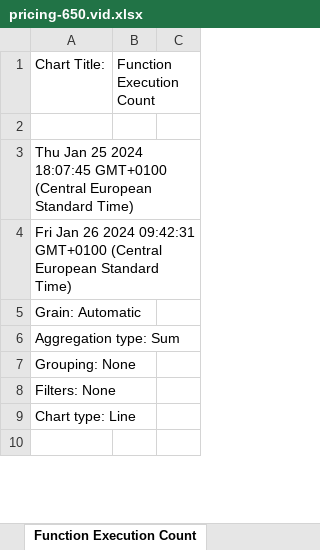
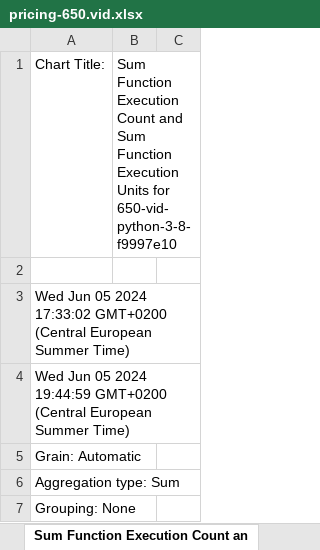
Before and after one commit to spcl/sebs-flow-artifact, an Excel workbook: perf-cost/650.vid/azure/batch-size-30-reps-6/pricing-650.vid.xlsx, sheet Sum Function Execution Count an, drawn as a sheet; only a part is shown; the shorter side is filled out with more unchanged rows; values as stored, in another font and other column widths than the file's, no borders; the diff covers the shown part only; the diff names each change by its address in the sheet, - before the commit and + after, or states it on an @@ line.

```diff
--- a/perf-cost/650.vid/azure/batch-size-30-reps-6/pricing-650.vid.xlsx (sheet Sum Function Execution Count an)
+++ b/perf-cost/650.vid/azure/batch-size-30-reps-6/pricing-650.vid.xlsx (sheet Sum Function Execution Count an)
-sheet tab: Function Execution Count
+sheet tab: Sum Function Execution Count an
-B1: Function Execution Count
+B1: Sum Function Execution Count and Sum Function Execution Units for 650-vid-python-3-8-f9997e10
-A3 (Chart Title:): Thu Jan 25 2024 18:07:45 GMT+0100 (Central European Standard Time)
+A3 (Chart Title:): Wed Jun 05 2024 17:33:02 GMT+0200 (Central European Summer Time)
-A4 (Chart Title:): Fri Jan 26 2024 09:42:31 GMT+0100 (Central European Standard Time)
+A4 (Chart Title:): Wed Jun 05 2024 19:44:59 GMT+0200 (Central European Summer Time)
```
Also changed, not shown: other rows of this sheet, 22 other files.
